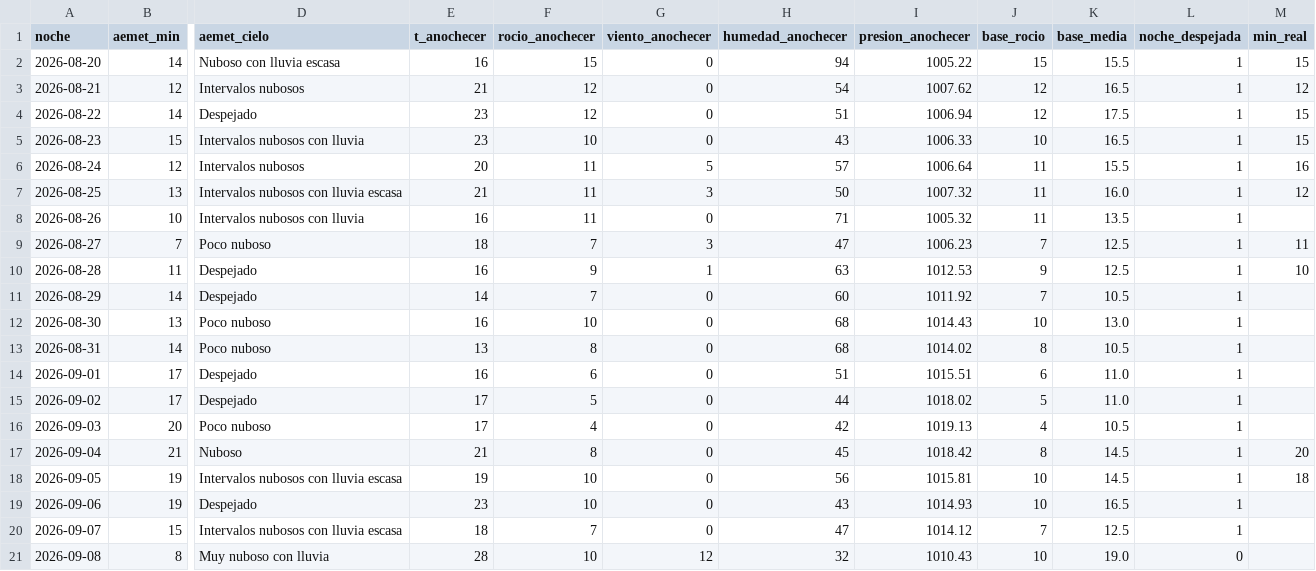
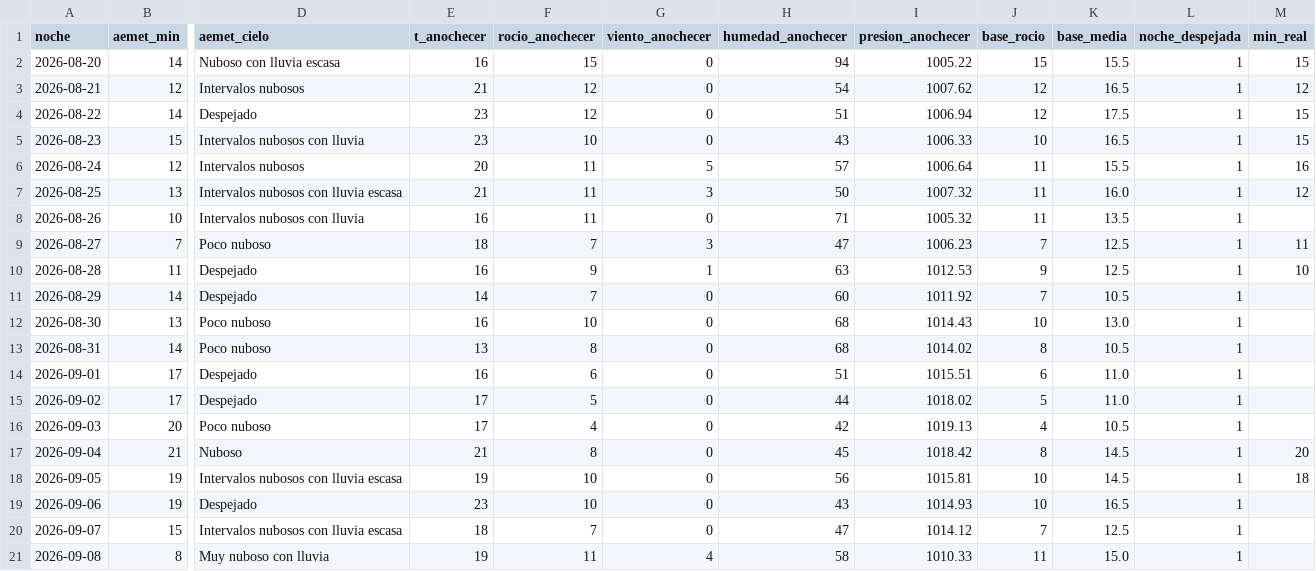
Before and after one commit to patriciadiezm/estacion, a CSV file: heladas_registro.csv, drawn as a sheet; only a part is shown, gaps mark what is left out; the diff names each change by its address in the sheet, - before the commit and + after, or states it on an @@ line.

```diff
--- a/heladas_registro.csv
+++ b/heladas_registro.csv
-E21 (t_anochecer): 28
+E21 (t_anochecer): 19
-F21 (rocio_anochecer): 10
+F21 (rocio_anochecer): 11
-G21 (viento_anochecer): 12
+G21 (viento_anochecer): 4
-H21 (humedad_anochecer): 32
+H21 (humedad_anochecer): 58
-I21 (presion_anochecer): 1010.43
+I21 (presion_anochecer): 1010.33
-J21 (base_rocio): 10
+J21 (base_rocio): 11
-K21 (base_media): 19.0
+K21 (base_media): 15.0
-L21 (noche_despejada): 0
+L21 (noche_despejada): 1
```
